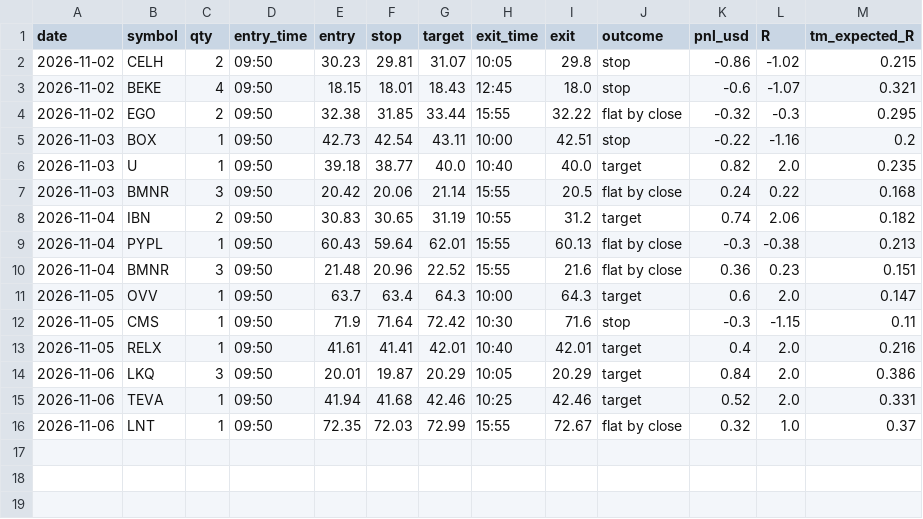
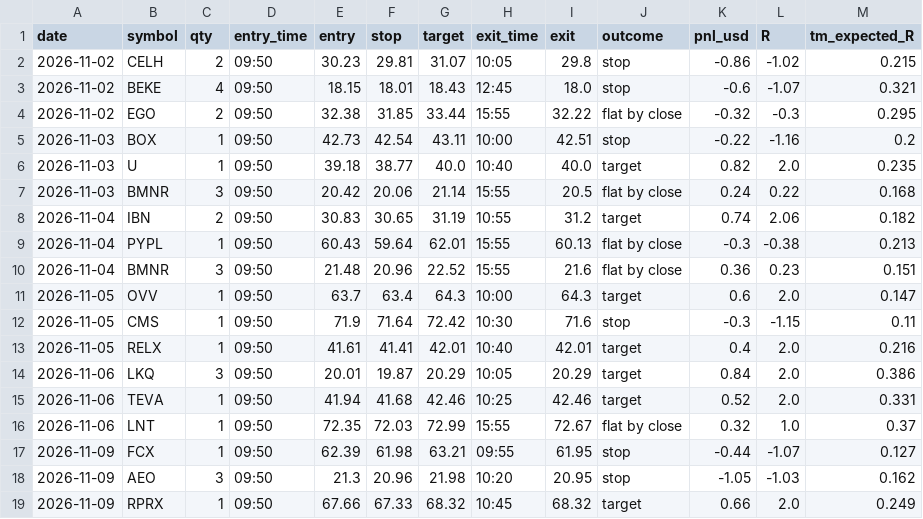
Before and after one commit to Steffeh1337/paper-trader, a CSV file: sim/trades.csv, drawn as a sheet.

```diff
--- a/sim/trades.csv
+++ b/sim/trades.csv
@@ -16 +16,4 @@ date,symbol,qty,entry_time,entry,stop,target,exit_time,exit,outcome,pnl_usd,R,tm
 2026-11-06,LNT,1,09:50,72.35,72.03,72.99,15:55,72.67,flat by close,0.32,1.0,0.37
+2026-11-09,FCX,1,09:50,62.39,61.98,63.21,09:55,61.95,stop,-0.44,-1.07,0.127
+2026-11-09,AEO,3,09:50,21.3,20.96,21.98,10:20,20.95,stop,-1.05,-1.03,0.162
+2026-11-09,RPRX,1,09:50,67.66,67.33,68.32,10:45,68.32,target,0.66,2.0,0.249
```
Also changed, not shown: sim/equity.csv, 12 other files.
